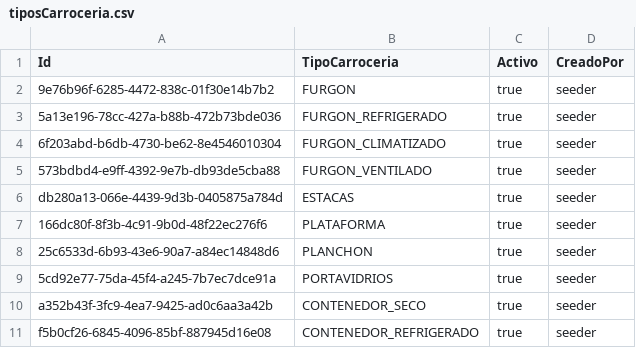
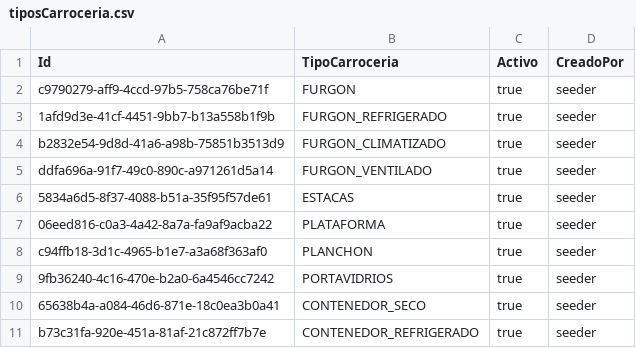
Before and after one commit to InnovacionIA-proyectos/NEXO, a CSV file: cubicador/docs/seeder/tiposCarroceria.csv, drawn as a sheet.

Commit message:
Update seeder CSV files for vehicle and cargo types
- Modified tiposCarroceria.csv to update IDs and ensure consistency in cargo types.
- Updated tiposMercancia.csv with new IDs and adjusted references to match the updated carroceria types.
- Revised vehiculos.csv to correct vehicle IDs and maintain uniformity in vehicle definitions.

```diff
--- a/cubicador/docs/seeder/tiposCarroceria.csv
+++ b/cubicador/docs/seeder/tiposCarroceria.csv
@@ -1,11 +1,11 @@
 Id,TipoCarroceria,Activo,CreadoPor
-9e76b96f-6285-4472-838c-01f30e14b7b2,FURGON,true,seeder
-5a13e196-78cc-427a-b88b-472b73bde036,FURGON_REFRIGERADO,true,seeder
-6f203abd-b6db-4730-be62-8e4546010304,FURGON_CLIMATIZADO,true,seeder
-573bdbd4-e9ff-4392-9e7b-db93de5cba88,FURGON_VENTILADO,true,seeder
-db280a13-066e-4439-9d3b-0405875a784d,ESTACAS,true,seeder
-166dc80f-8f3b-4c91-9b0d-48f22ec276f6,PLATAFORMA,true,seeder
-25c6533d-6b93-43e6-90a7-a84ec14848d6,PLANCHON,true,seeder
-5cd92e77-75da-45f4-a245-7b7ec7dce91a,PORTAVIDRIOS,true,seeder
-a352b43f-3fc9-4ea7-9425-ad0c6aa3a42b,CONTENEDOR_SECO,true,seeder
-f5b0cf26-6845-4096-85bf-887945d16e08,CONTENEDOR_REFRIGERADO,true,seeder
+c9790279-aff9-4ccd-97b5-758ca76be71f,FURGON,true,seeder
+1afd9d3e-41cf-4451-9bb7-b13a558b1f9b,FURGON_REFRIGERADO,true,seeder
+b2832e54-9d8d-41a6-a98b-75851b3513d9,FURGON_CLIMATIZADO,true,seeder
+ddfa696a-91f7-49c0-890c-a971261d5a14,FURGON_VENTILADO,true,seeder
+5834a6d5-8f37-4088-b51a-35f95f57de61,ESTACAS,true,seeder
+06eed816-c0a3-4a42-8a7a-fa9af9acba22,PLATAFORMA,true,seeder
+c94ffb18-3d1c-4965-b1e7-a3a68f363af0,PLANCHON,true,seeder
+9fb36240-4c16-470e-b2a0-6a4546cc7242,PORTAVIDRIOS,true,seeder
+65638b4a-a084-46d6-871e-18c0ea3b0a41,CONTENEDOR_SECO,true,seeder
+b73c31fa-920e-451a-81af-21c872ff7b7e,CONTENEDOR_REFRIGERADO,true,seeder
```
Also changed, not shown: cubicador/docs/seeder/categoriaMercancia.csv, cubicador/docs/seeder/parametrosMotor.csv, 4 other files.
